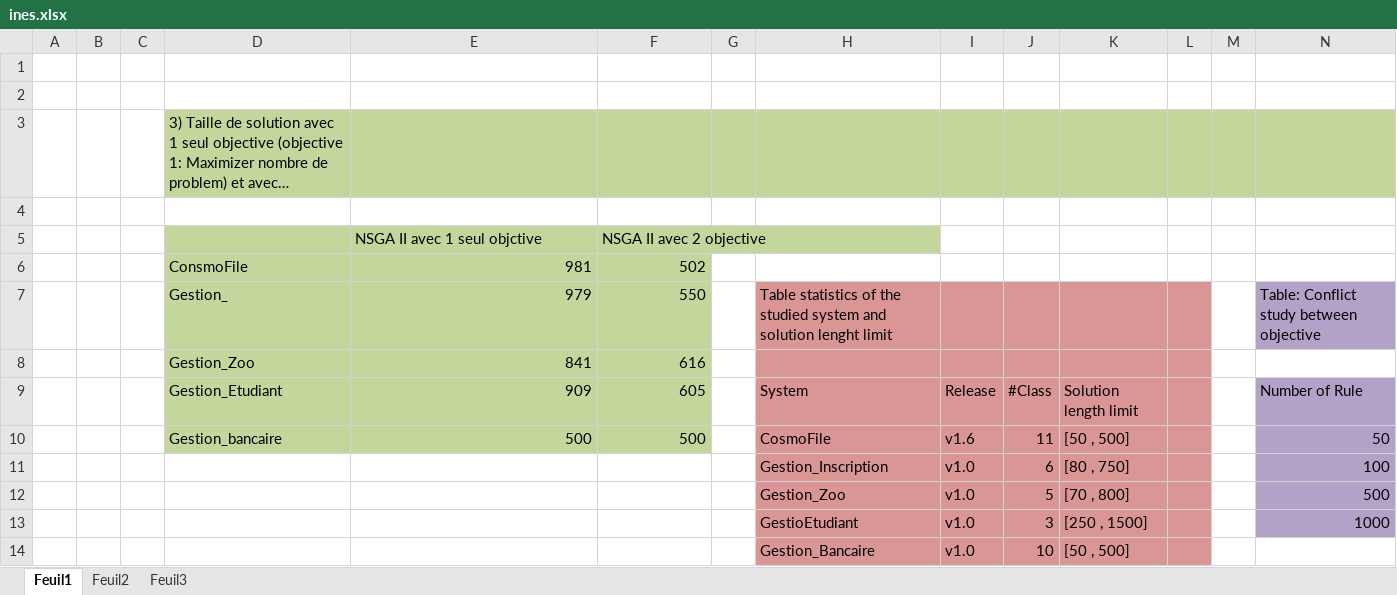
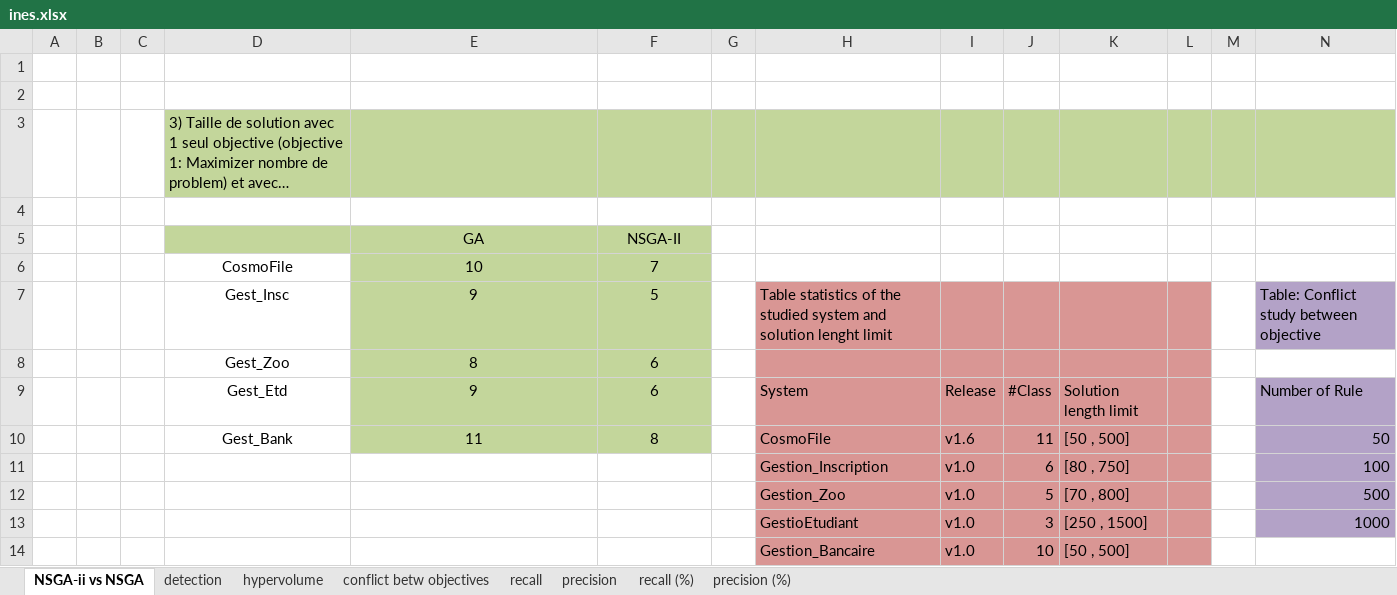
Before and after one commit to mkaouer/AdaptiveSystemsJ, an Excel workbook: report/results/iness/ines.xlsx, sheet NSGA-ii vs NSGA, drawn as a sheet; only a part is shown; long unchanged cells end in …; values as stored, in another font and other column widths than the file's, no borders; charts and pictures not drawn; removed rows and columns are numbered as before the commit, all else as after; rows hold the shown columns only; the diff names each change by its address in the sheet, - before the commit and + after, or states it on an @@ line.

```diff
--- a/report/results/iness/ines.xlsx (sheet NSGA-ii vs NSGA)
+++ b/report/results/iness/ines.xlsx (sheet NSGA-ii vs NSGA)
-sheet tab: Feuil1
+sheet tab: NSGA-ii vs NSGA
-sheet tab: Feuil2
+sheet tab: detection
-sheet tab: Feuil3
+sheet tab: hypervolume
+sheet tab: conflict betw objectives
+sheet tab: recall
+sheet tab: precision
+sheet tab: recall (%)
+sheet tab: precision (%)
-row 5:  |  |  |  | NSGA II avec 1 seul objctive | NSGA II avec 2 objective
-row 6:  |  |  | ConsmoFile | 981 | 502
-row 7:  |  |  | Gestion_ | 979 | 550 |  | Table statistics of the studied system and solution lenght limit |  |  |  |  |  | Table: Conflict study between objective
-row 8:  |  |  | Gestion_Zoo | 841 | 616
+row 5:  |  |  |  | GA | NSGA-II
+row 6:  |  |  | CosmoFile | 10 | 7
+row 7:  |  |  | Gest_Insc | 9 | 5 |  | Table statistics of the studied system and solution lenght limit |  |  |  |  |  | Table: Conflict study between objective
+row 8:  |  |  | Gest_Zoo | 8 | 6
-D9: Gestion_Etudiant
+D9: Gest_Etd
@@ D9:D10 fill: #C3D69B → none, alignment: left → center @@
-E9: 909
+E9: 9
-E9:F10 alignment: right
+E9:F10 alignment: center
-F9: 605
+F9: 6
-D10: Gestion_bancaire
+D10: Gest_Bank
-E10: 500
+E10: 11
-F10: 500
+F10: 8
```
Also changed, not shown: sheet hypervolume, sheet detection, charts or pictures, 11 other files.
